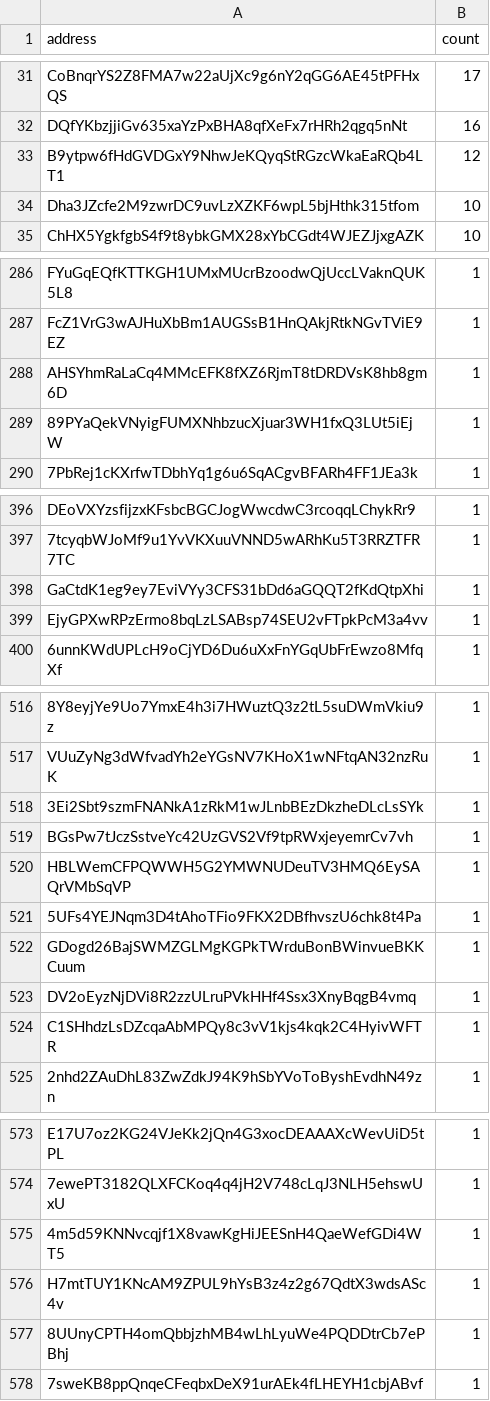
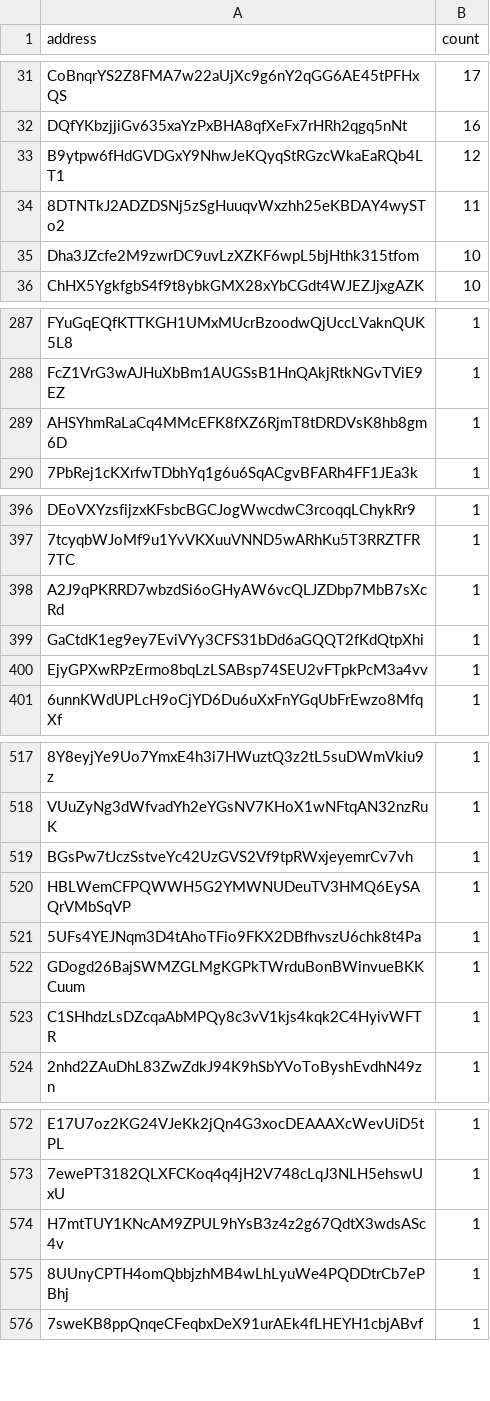
Before and after one commit to QuekzDev/snapshot, a CSV file: snapshot_legacy.csv, drawn as a sheet; only a part is shown, gaps mark what is left out; removed rows and columns are numbered as before the commit, all else as after; the diff names each change by its address in the sheet, - before the commit and + after, or states it on an @@ line.

```diff
--- a/snapshot_legacy.csv
+++ b/snapshot_legacy.csv
+row 34: 8DTNTkJ2ADZDSNj5zSgHuuqvWxzhh25eKBDAY4wySTo2 | 11
-row 289: 89PYaQekVNyigFUMXNhbzucXjuar3WH1fxQ3LUt5iEjW | 1
+row 398: A2J9qPKRRD7wbzdSi6oGHyAW6vcQLJZDbp7MbB7sXcRd | 1
-row 518: 3Ei2Sbt9szmFNANkA1zRkM1wJLnbBEzDkzheDLcLsSYk | 1
-row 523: DV2oEyzNjDVi8R2zzULruPVkHHf4Ssx3XnyBqgB4vmq | 1
-row 575: 4m5d59KNNvcqjf1X8vawKgHiJEESnH4QaeWefGDi4WT5 | 1
```
